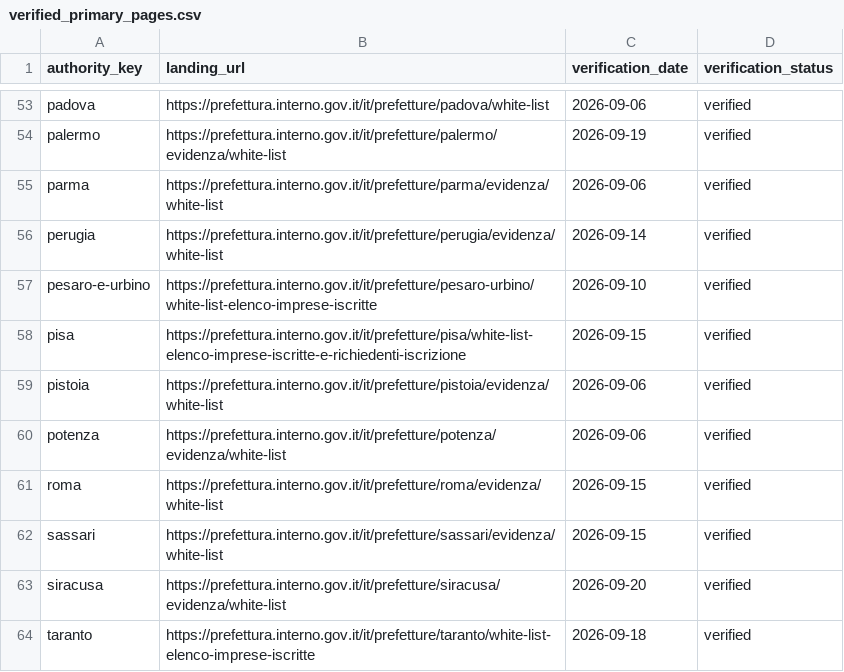
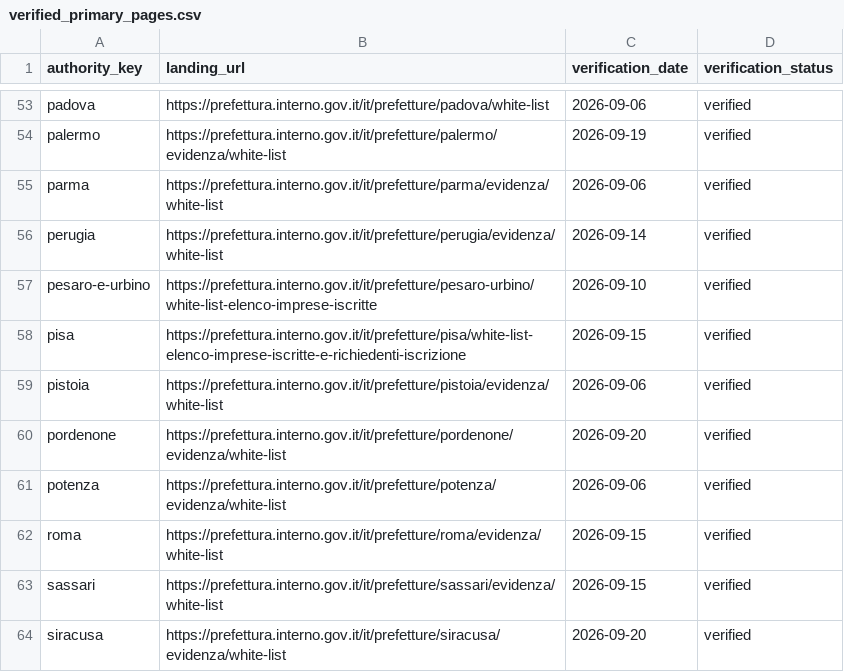
Before and after one commit to colazeta/italian-anti-mafia-whitelist, a CSV file: data/source_registry/verified_primary_pages.csv, drawn as a sheet; only a part is shown, gaps mark what is left out; the shorter side is filled out with more unchanged rows.

```diff
--- a/data/source_registry/verified_primary_pages.csv
+++ b/data/source_registry/verified_primary_pages.csv
@@ -59,2 +59,3 @@ pisa,https://prefettura.interno.gov.it/it/prefetture/pisa/white-list-elenco-impr
 pistoia,https://prefettura.interno.gov.it/it/prefetture/pistoia/evidenza/white-list,2026-09-06,verified
+pordenone,https://prefettura.interno.gov.it/it/prefetture/pordenone/evidenza/white-list,2026-09-20,verified
 potenza,https://prefettura.interno.gov.it/it/prefetture/potenza/evidenza/white-list,2026-09-06,verified
```
Also changed, not shown: 7 other files.
